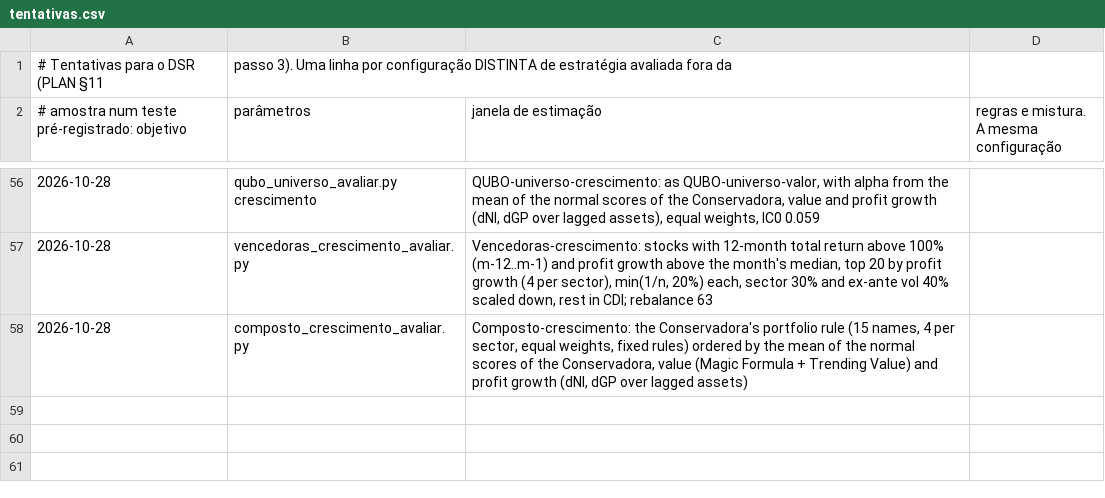
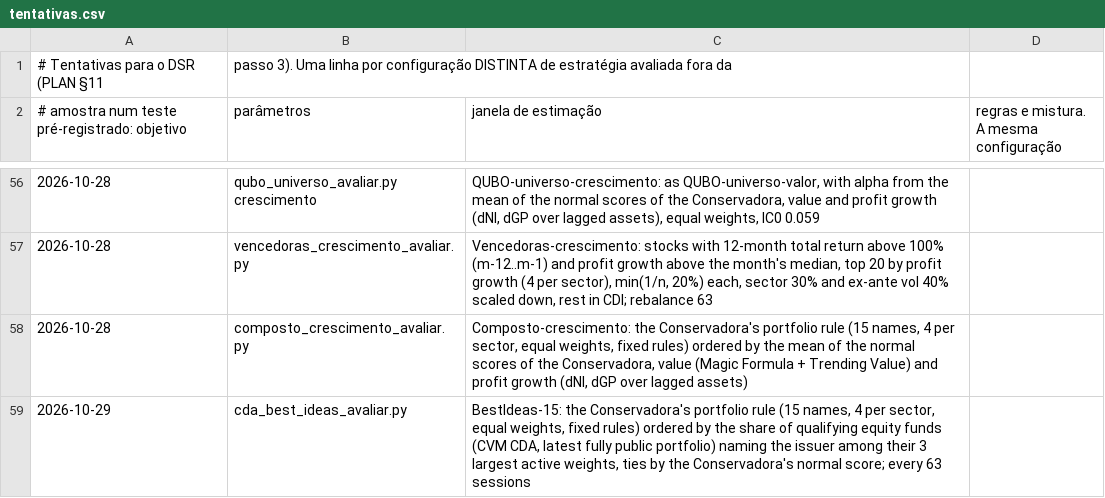
Before and after one commit to GabrielScript/Portfolio-Optimization, a CSV file: docs/tentativas.csv, drawn as a sheet; only a part is shown, gaps mark what is left out; the diff names each change by its address in the sheet, - before the commit and + after, or states it on an @@ line.

```diff
--- a/docs/tentativas.csv
+++ b/docs/tentativas.csv
+row 59: 2026-10-29 | cda_best_ideas_avaliar.py | BestIdeas-15: the Conservadora's portfolio rule (15 names, 4 per sector, equal weights, fixed rules) ordered by the share of qualifying equity funds (CVM CDA, latest fully public portfolio) naming the issuer among their 3 largest active weights, ties by the Conservadora's normal score; every 63 sessions
```
Also changed, not shown: 1 other file.
